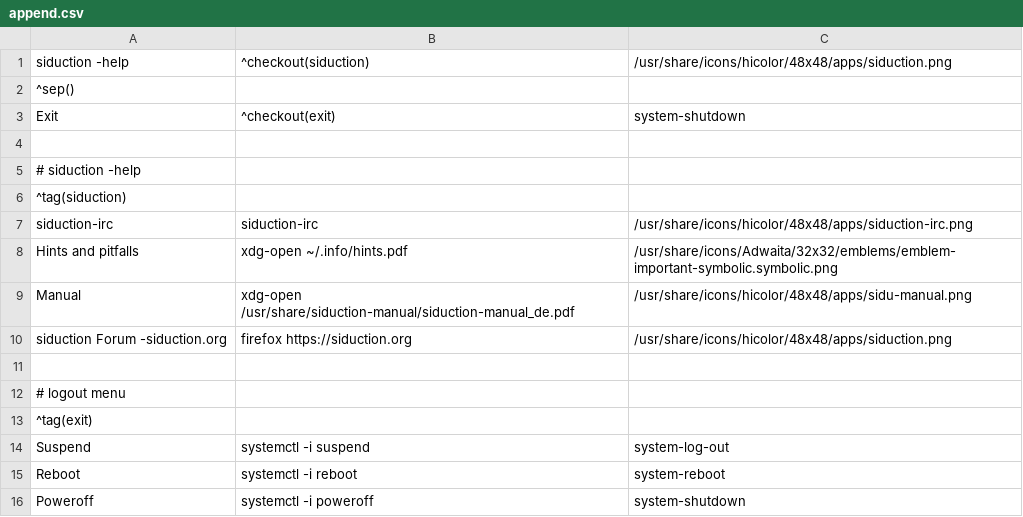
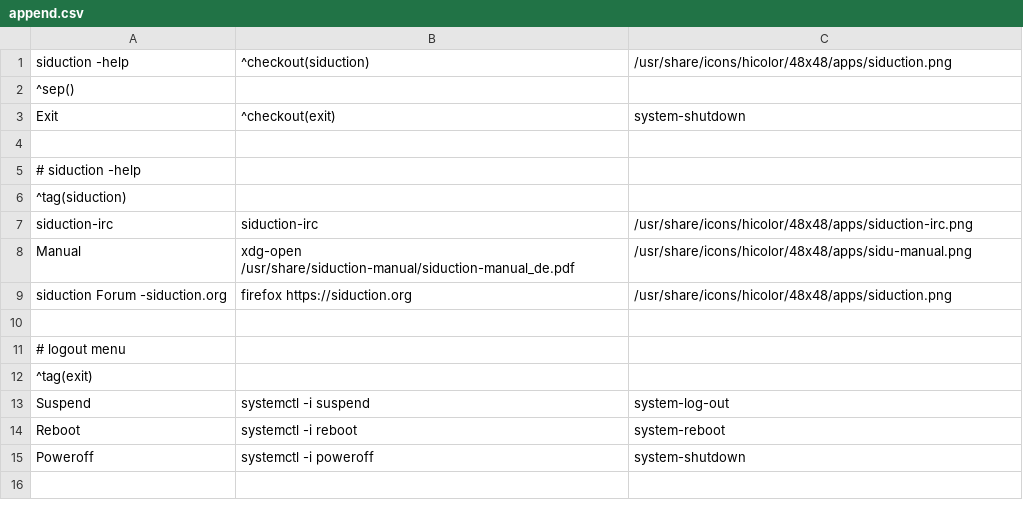
Before and after one commit to siduction/settings-xorg, a CSV file: etc/skel/config/jgmenu/append.csv, drawn as a sheet; the diff names each change by its address in the sheet, - before the commit and + after, or states it on an @@ line.

```diff
--- a/etc/skel/config/jgmenu/append.csv
+++ b/etc/skel/config/jgmenu/append.csv
-row 8: Hints and pitfalls | xdg-open ~/.info/hints.pdf | /usr/share/icons/Adwaita/32x32/emblems/emblem-important-symbolic.symbolic.png
```
Also changed, not shown: 4 other files.
